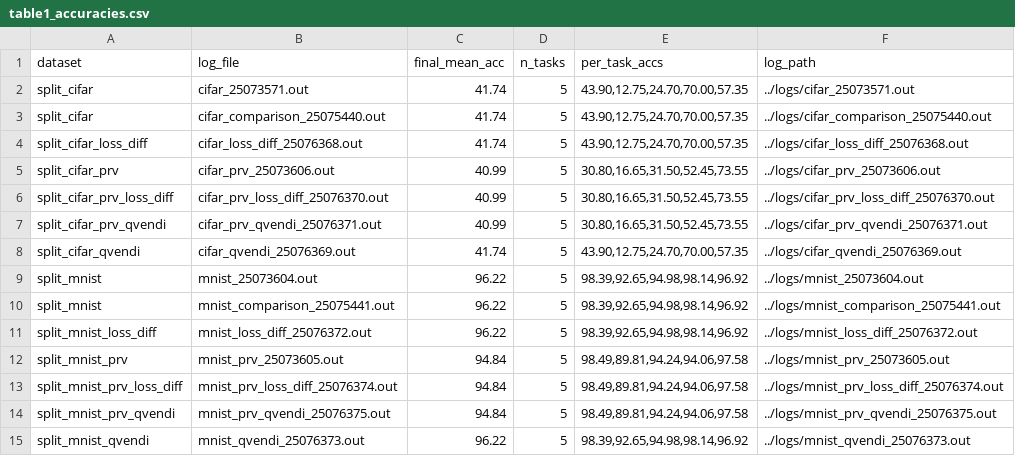
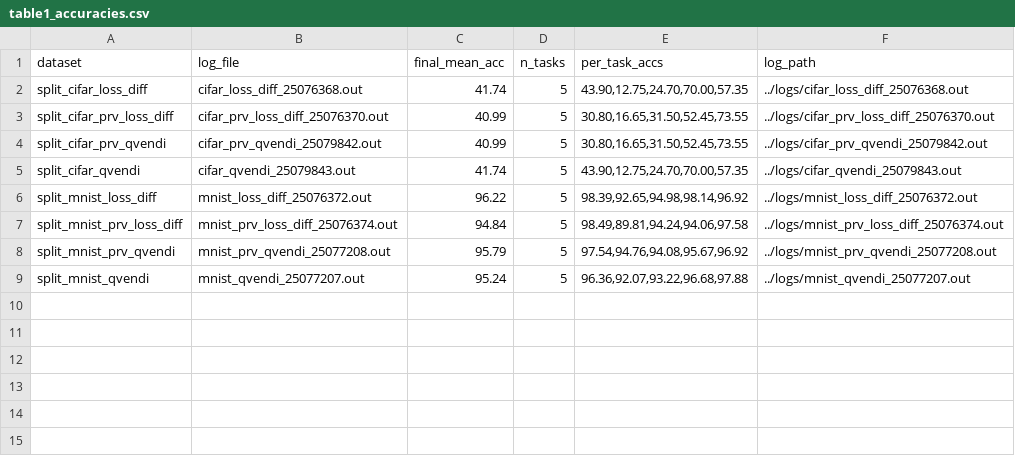
Before and after one commit to ShirleyX-Yu/VSReL-Coreset-CL, a CSV file: analysis/table1_accuracies.csv, drawn as a sheet.

Commit message:
Updated results with qvendi.

```diff
--- a/analysis/table1_accuracies.csv
+++ b/analysis/table1_accuracies.csv
@@ -1,15 +1,9 @@
 dataset,log_file,final_mean_acc,n_tasks,per_task_accs,log_path
-split_cifar,cifar_25073571.out,41.74,5,"43.90,12.75,24.70,70.00,57.35",../logs/cifar_25073571.out
-split_cifar,cifar_comparison_25075440.out,41.74,5,"43.90,12.75,24.70,70.00,57.35",../logs/cifar_comparison_25075440.out
 split_cifar_loss_diff,cifar_loss_diff_25076368.out,41.74,5,"43.90,12.75,24.70,70.00,57.35",../logs/cifar_loss_diff_25076368.out
-split_cifar_prv,cifar_prv_25073606.out,40.99,5,"30.80,16.65,31.50,52.45,73.55",../logs/cifar_prv_25073606.out
 split_cifar_prv_loss_diff,cifar_prv_loss_diff_25076370.out,40.99,5,"30.80,16.65,31.50,52.45,73.55",../logs/cifar_prv_loss_diff_25076370.out
-split_cifar_prv_qvendi,cifar_prv_qvendi_25076371.out,40.99,5,"30.80,16.65,31.50,52.45,73.55",../logs/cifar_prv_qvendi_25076371.out
-split_cifar_qvendi,cifar_qvendi_25076369.out,41.74,5,"43.90,12.75,24.70,70.00,57.35",../logs/cifar_qvendi_25076369.out
-split_mnist,mnist_25073604.out,96.22,5,"98.39,92.65,94.98,98.14,96.92",../logs/mnist_25073604.out
-split_mnist,mnist_comparison_25075441.out,96.22,5,"98.39,92.65,94.98,98.14,96.92",../logs/mnist_comparison_25075441.out
+split_cifar_prv_qvendi,cifar_prv_qvendi_25079842.out,40.99,5,"30.80,16.65,31.50,52.45,73.55",../logs/cifar_prv_qvendi_25079842.out
+split_cifar_qvendi,cifar_qvendi_25079843.out,41.74,5,"43.90,12.75,24.70,70.00,57.35",../logs/cifar_qvendi_25079843.out
 split_mnist_loss_diff,mnist_loss_diff_25076372.out,96.22,5,"98.39,92.65,94.98,98.14,96.92",../logs/mnist_loss_diff_25076372.out
-split_mnist_prv,mnist_prv_25073605.out,94.84,5,"98.49,89.81,94.24,94.06,97.58",../logs/mnist_prv_25073605.out
 split_mnist_prv_loss_diff,mnist_prv_loss_diff_25076374.out,94.84,5,"98.49,89.81,94.24,94.06,97.58",../logs/mnist_prv_loss_diff_25076374.out
-split_mnist_prv_qvendi,mnist_prv_qvendi_25076375.out,94.84,5,"98.49,89.81,94.24,94.06,97.58",../logs/mnist_prv_qvendi_25076375.out
-split_mnist_qvendi,mnist_qvendi_25076373.out,96.22,5,"98.39,92.65,94.98,98.14,96.92",../logs/mnist_qvendi_25076373.out
+split_mnist_prv_qvendi,mnist_prv_qvendi_25077208.out,95.79,5,"97.54,94.76,94.08,95.67,96.92",../logs/mnist_prv_qvendi_25077208.out
+split_mnist_qvendi,mnist_qvendi_25077207.out,95.24,5,"96.36,92.07,93.22,96.68,97.88",../logs/mnist_qvendi_25077207.out
```
Also changed, not shown: analysis/table1_metrics.csv.
